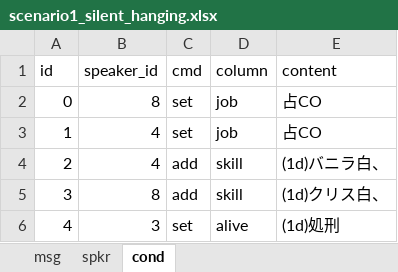
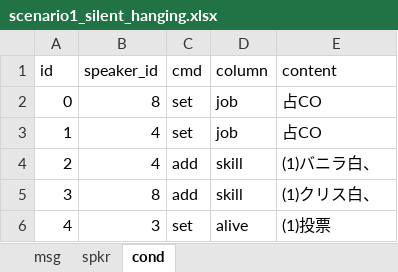
Before and after one commit to tmcit5436/scenario_platform, an Excel workbook: Datas/scenario1_silent_hanging.xlsx, sheet cond, drawn as a sheet; values as stored, in another font and other column widths than the file's, no borders; the diff names each change by its address in the sheet, - before the commit and + after, or states it on an @@ line.

```diff
--- a/Datas/scenario1_silent_hanging.xlsx (sheet cond)
+++ b/Datas/scenario1_silent_hanging.xlsx (sheet cond)
-E4 (content): (1d)バニラ白、
+E4 (content): (1)バニラ白、
-E5 (content): (1d)クリス白、
+E5 (content): (1)クリス白、
-E6 (content): (1d)処刑
+E6 (content): (1)投票
```
Also changed, not shown: sheet msg, 2 other files.
